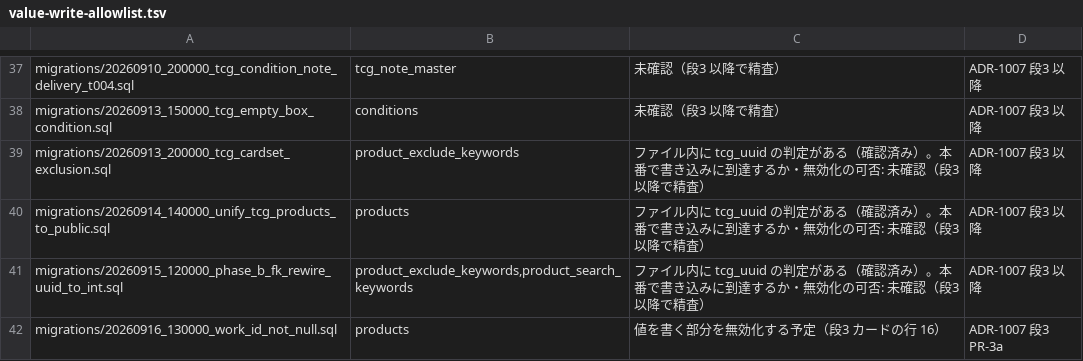
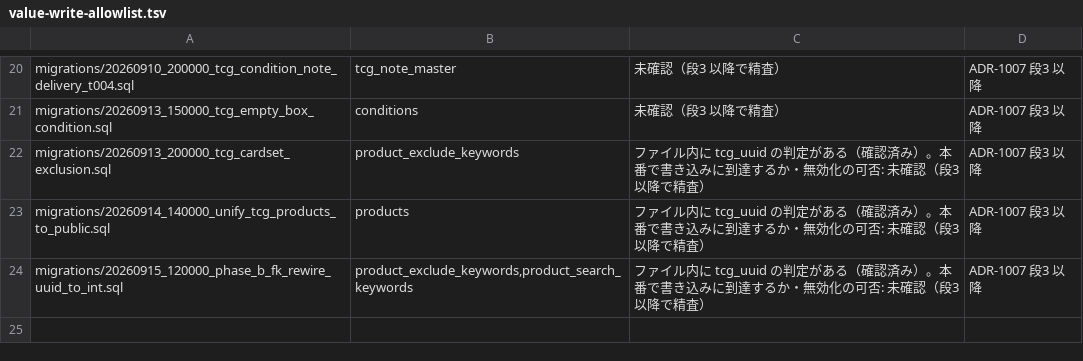
Before and after one commit to shingo-ops/salesanchor, a TSV file: scripts/migration-guard/value-write-allowlist.tsv, drawn as a sheet; only a part is shown, gaps mark what is left out; the diff covers the shown part only; the diff names each change by its address in the sheet, - before the commit and + after, or states it on an @@ line.

```diff
--- a/scripts/migration-guard/value-write-allowlist.tsv
+++ b/scripts/migration-guard/value-write-allowlist.tsv
-row 42: migrations/20260916_130000_work_id_not_null.sql | products | 値を書く部分を無効化する予定（段3 カードの行 16） | ADR-1007 段3 PR-3a
```
Also changed, not shown: 17 removed rows elsewhere in this file.
